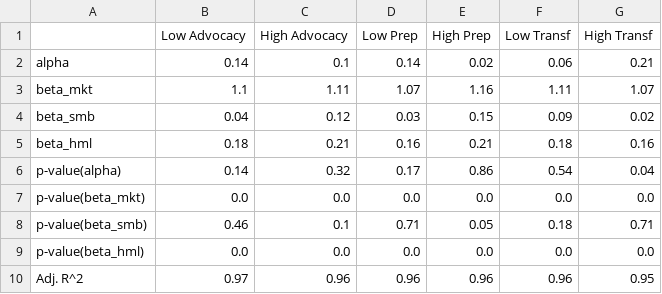
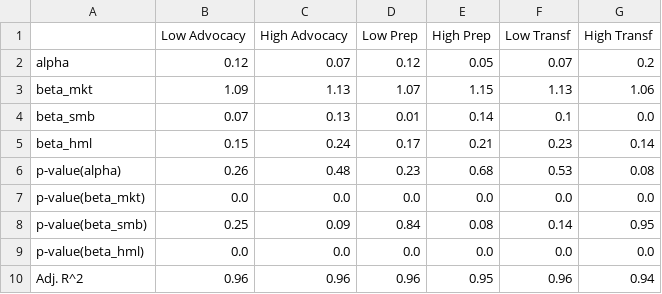
Before and after one commit to christy108/modular_fund_analysis, a CSV file: tables/ff3_none_esg_2013.csv, drawn as a sheet.

```diff
--- a/tables/ff3_none_esg_2013.csv
+++ b/tables/ff3_none_esg_2013.csv
@@ -1,10 +1,10 @@
 ,Low Advocacy,High Advocacy,Low Prep,High Prep,Low Transf,High Transf
-alpha,0.14,0.1,0.14,0.02,0.06,0.21
-beta_mkt,1.1,1.11,1.07,1.16,1.11,1.07
-beta_smb,0.04,0.12,0.03,0.15,0.09,0.02
-beta_hml,0.18,0.21,0.16,0.21,0.18,0.16
-p-value(alpha),0.14,0.32,0.17,0.86,0.54,0.04
+alpha,0.12,0.07,0.12,0.05,0.07,0.2
+beta_mkt,1.09,1.13,1.07,1.15,1.13,1.06
+beta_smb,0.07,0.13,0.01,0.14,0.1,0.0
+beta_hml,0.15,0.24,0.17,0.21,0.23,0.14
+p-value(alpha),0.26,0.48,0.23,0.68,0.53,0.08
 p-value(beta_mkt),0.0,0.0,0.0,0.0,0.0,0.0
-p-value(beta_smb),0.46,0.1,0.71,0.05,0.18,0.71
+p-value(beta_smb),0.25,0.09,0.84,0.08,0.14,0.95
 p-value(beta_hml),0.0,0.0,0.0,0.0,0.0,0.0
-Adj. R^2,0.97,0.96,0.96,0.96,0.96,0.95
+Adj. R^2,0.96,0.96,0.96,0.95,0.96,0.94
```
Also changed, not shown: 3 other files.
